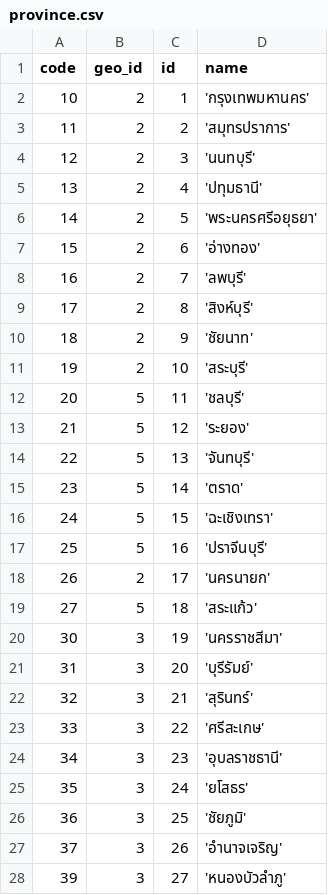
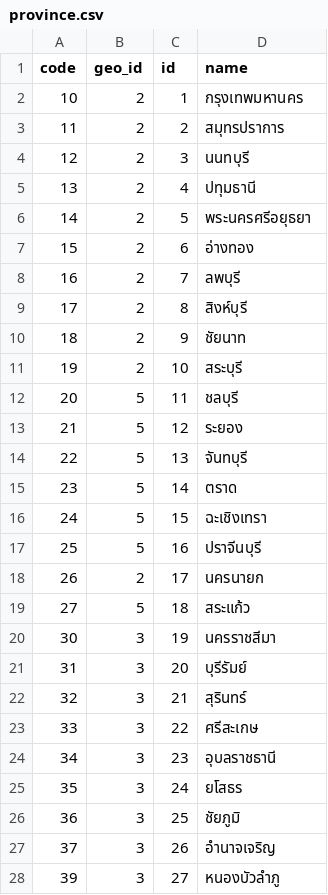
Before and after one commit to apisak-hlab/thailand-province-district-subdistrict-zipcode, a CSV file: province.csv, drawn as a sheet; only a part is shown; the diff covers the shown part only.

Commit message:
Removed single quote from province name

```diff
--- a/province.csv
+++ b/province.csv
@@ -1,28 +1,28 @@
 code,geo_id,id,name
-"10",2,1,"'กรุงเทพมหานคร'"
-"11",2,2,"'สมุทรปราการ'"
-"12",2,3,"'นนทบุรี'"
-"13",2,4,"'ปทุมธานี'"
-"14",2,5,"'พระนครศรีอยุธยา'"
-"15",2,6,"'อ่างทอง'"
-"16",2,7,"'ลพบุรี'"
-"17",2,8,"'สิงห์บุรี'"
-"18",2,9,"'ชัยนาท'"
-"19",2,10,"'สระบุรี'"
-"20",5,11,"'ชลบุรี'"
-"21",5,12,"'ระยอง'"
-"22",5,13,"'จันทบุรี'"
-"23",5,14,"'ตราด'"
-"24",5,15,"'ฉะเชิงเทรา'"
-"25",5,16,"'ปราจีนบุรี'"
-"26",2,17,"'นครนายก'"
-"27",5,18,"'สระแก้ว'"
-"30",3,19,"'นครราชสีมา'"
-"31",3,20,"'บุรีรัมย์'"
-"32",3,21,"'สุรินทร์'"
-"33",3,22,"'ศรีสะเกษ'"
-"34",3,23,"'อุบลราชธานี'"
-"35",3,24,"'ยโสธร'"
-"36",3,25,"'ชัยภูมิ'"
-"37",3,26,"'อำนาจเจริญ'"
-"39",3,27,"'หนองบัวลำภู'"
+"10",2,1,"กรุงเทพมหานคร"
+"11",2,2,"สมุทรปราการ"
+"12",2,3,"นนทบุรี"
+"13",2,4,"ปทุมธานี"
+"14",2,5,"พระนครศรีอยุธยา"
+"15",2,6,"อ่างทอง"
+"16",2,7,"ลพบุรี"
+"17",2,8,"สิงห์บุรี"
+"18",2,9,"ชัยนาท"
+"19",2,10,"สระบุรี"
+"20",5,11,"ชลบุรี"
+"21",5,12,"ระยอง"
+"22",5,13,"จันทบุรี"
+"23",5,14,"ตราด"
+"24",5,15,"ฉะเชิงเทรา"
+"25",5,16,"ปราจีนบุรี"
+"26",2,17,"นครนายก"
+"27",5,18,"สระแก้ว"
+"30",3,19,"นครราชสีมา"
+"31",3,20,"บุรีรัมย์"
+"32",3,21,"สุรินทร์"
+"33",3,22,"ศรีสะเกษ"
+"34",3,23,"อุบลราชธานี"
+"35",3,24,"ยโสธร"
+"36",3,25,"ชัยภูมิ"
+"37",3,26,"อำนาจเจริญ"
+"39",3,27,"หนองบัวลำภู"
```
Also changed, not shown: 50 edited cells elsewhere in this file.
